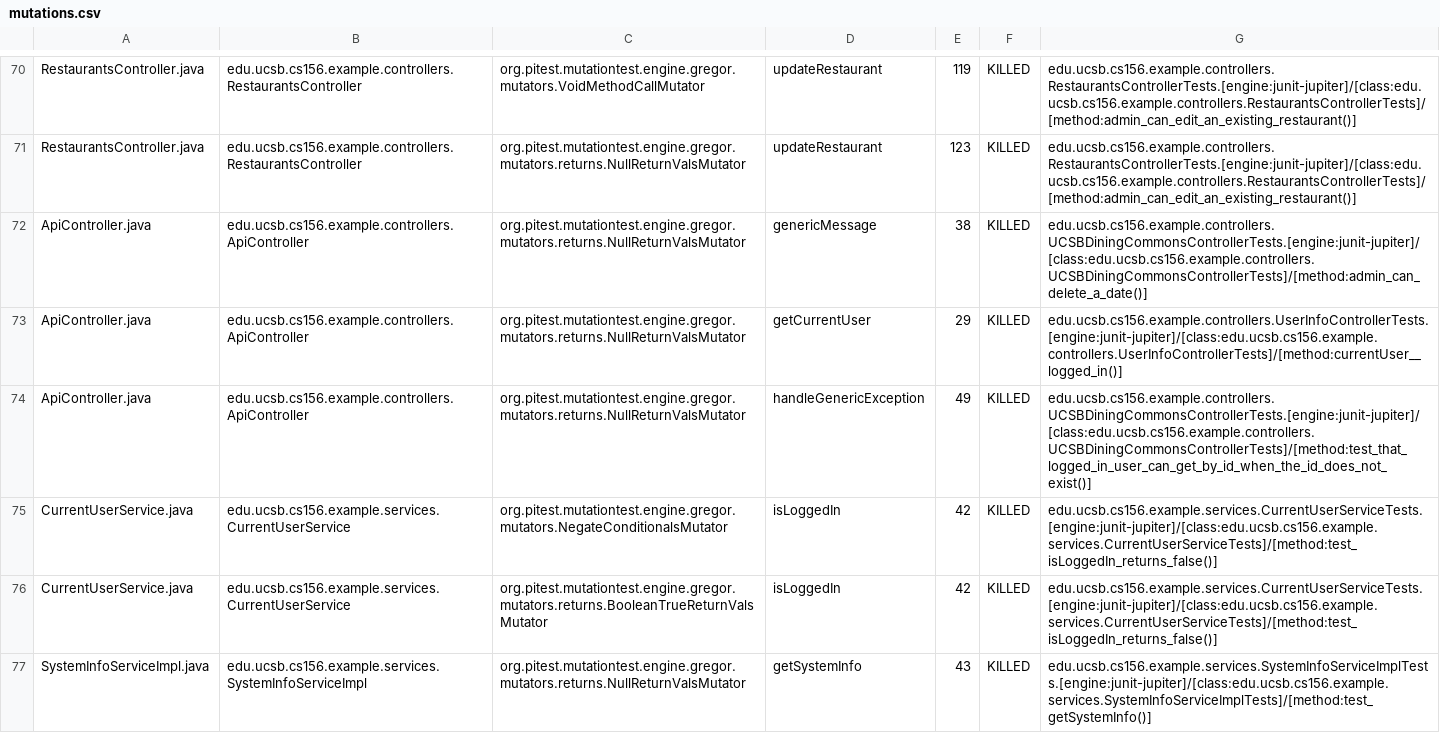
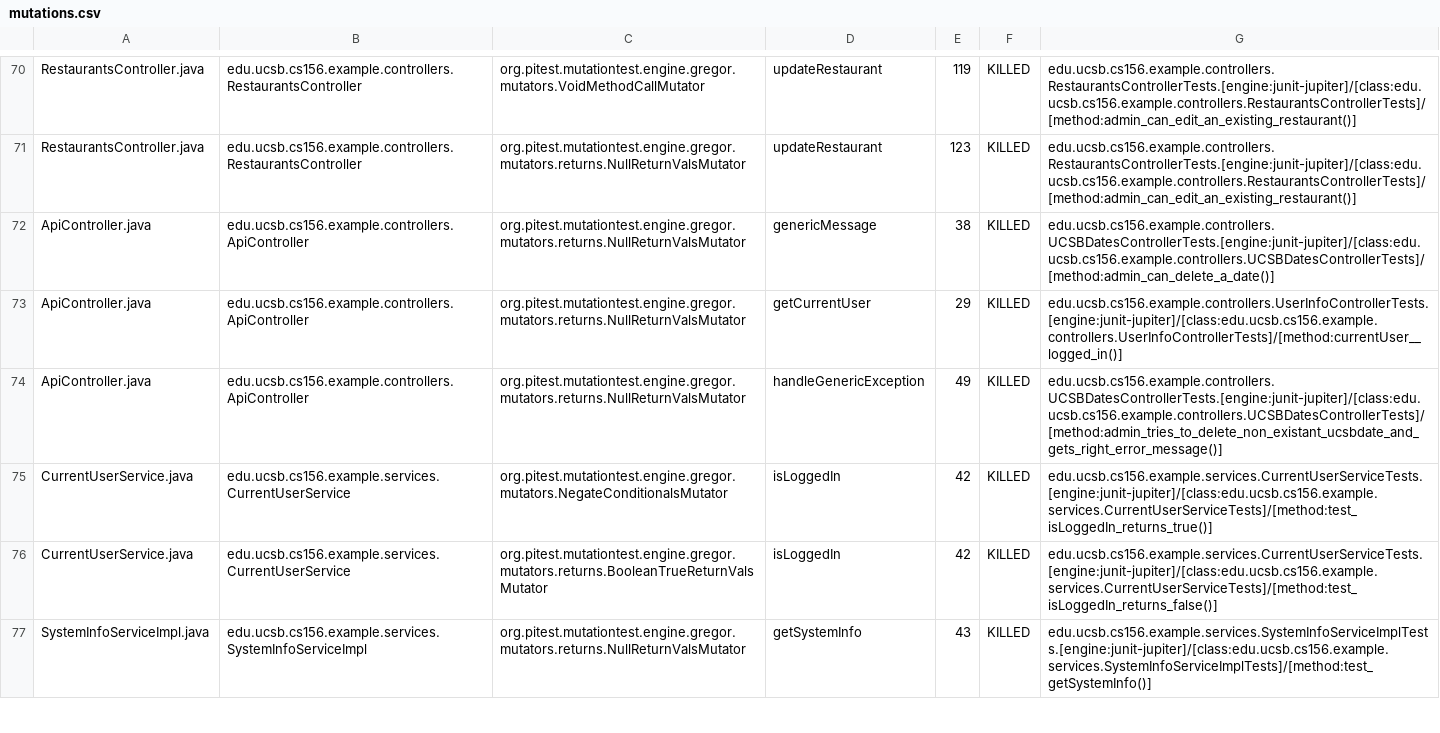
Before and after one commit to ucsb-cs156-s24/team03-s24-4pm-5, a CSV file: prs/73/pitest/mutations.csv, drawn as a sheet; only a part is shown, gaps mark what is left out.

Commit message:
Deploying to gh-pages from @ ucsb-cs156-s24/team03-s24-4pm-5@4c01bd33857fe4c38b7ec8880d30b8cf50bf47bd 🚀

```diff
--- a/prs/73/pitest/mutations.csv
+++ b/prs/73/pitest/mutations.csv
@@ -71,6 +71,6 @@ RestaurantsController.java,edu.ucsb.cs156.example.controllers.RestaurantsControl
 RestaurantsController.java,edu.ucsb.cs156.example.controllers.RestaurantsController,org.pitest.mutationtest.engine.gregor.mutators.returns.NullReturnValsMutator,updateRestaurant,123,KILLED,edu.ucsb.cs156.example.controllers.RestaurantsControllerTests.[engine:junit-jupiter]/[class:edu.ucsb.cs156.example.controllers.RestaurantsControllerTests]/[method:admin_can_edit_an_existing_restaurant()]
-ApiController.java,edu.ucsb.cs156.example.controllers.ApiController,org.pitest.mutationtest.engine.gregor.mutators.returns.NullReturnValsMutator,genericMessage,38,KILLED,edu.ucsb.cs156.example.controllers.UCSBDiningCommonsControllerTests.[engine:junit-jupiter]/[class:edu.ucsb.cs156.example.controllers.UCSBDiningCommonsControllerTests]/[method:admin_can_delete_a_date()]
+ApiController.java,edu.ucsb.cs156.example.controllers.ApiController,org.pitest.mutationtest.engine.gregor.mutators.returns.NullReturnValsMutator,genericMessage,38,KILLED,edu.ucsb.cs156.example.controllers.UCSBDatesControllerTests.[engine:junit-jupiter]/[class:edu.ucsb.cs156.example.controllers.UCSBDatesControllerTests]/[method:admin_can_delete_a_date()]
 ApiController.java,edu.ucsb.cs156.example.controllers.ApiController,org.pitest.mutationtest.engine.gregor.mutators.returns.NullReturnValsMutator,getCurrentUser,29,KILLED,edu.ucsb.cs156.example.controllers.UserInfoControllerTests.[engine:junit-jupiter]/[class:edu.ucsb.cs156.example.controllers.UserInfoControllerTests]/[method:currentUser__logged_in()]
-ApiController.java,edu.ucsb.cs156.example.controllers.ApiController,org.pitest.mutationtest.engine.gregor.mutators.returns.NullReturnValsMutator,handleGenericException,49,KILLED,edu.ucsb.cs156.example.controllers.UCSBDiningCommonsControllerTests.[engine:junit-jupiter]/[class:edu.ucsb.cs156.example.controllers.UCSBDiningCommonsControllerTests]/[method:test_that_logged_in_user_can_get_by_id_when_the_id_does_not_exist()]
-CurrentUserService.java,edu.ucsb.cs156.example.services.CurrentUserService,org.pitest.mutationtest.engine.gregor.mutators.NegateConditionalsMutator,isLoggedIn,42,KILLED,edu.ucsb.cs156.example.services.CurrentUserServiceTests.[engine:junit-jupiter]/[class:edu.ucsb.cs156.example.services.CurrentUserServiceTests]/[method:test_isLoggedIn_returns_false()]
+ApiController.java,edu.ucsb.cs156.example.controllers.ApiController,org.pitest.mutationtest.engine.gregor.mutators.returns.NullReturnValsMutator,handleGenericException,49,KILLED,edu.ucsb.cs156.example.controllers.UCSBDatesControllerTests.[engine:junit-jupiter]/[class:edu.ucsb.cs156.example.controllers.UCSBDatesControllerTests]/[method:admin_tries_to_delete_non_existant_ucsbdate_and_gets_right_error_message()]
+CurrentUserService.java,edu.ucsb.cs156.example.services.CurrentUserService,org.pitest.mutationtest.engine.gregor.mutators.NegateConditionalsMutator,isLoggedIn,42,KILLED,edu.ucsb.cs156.example.services.CurrentUserServiceTests.[engine:junit-jupiter]/[class:edu.ucsb.cs156.example.services.CurrentUserServiceTests]/[method:test_isLoggedIn_returns_true()]
 CurrentUserService.java,edu.ucsb.cs156.example.services.CurrentUserService,org.pitest.mutationtest.engine.gregor.mutators.returns.BooleanTrueReturnValsMutator,isLoggedIn,42,KILLED,edu.ucsb.cs156.example.services.CurrentUserServiceTests.[engine:junit-jupiter]/[class:edu.ucsb.cs156.example.services.CurrentUserServiceTests]/[method:test_isLoggedIn_returns_false()]
```
Also changed, not shown: 13 other files.
